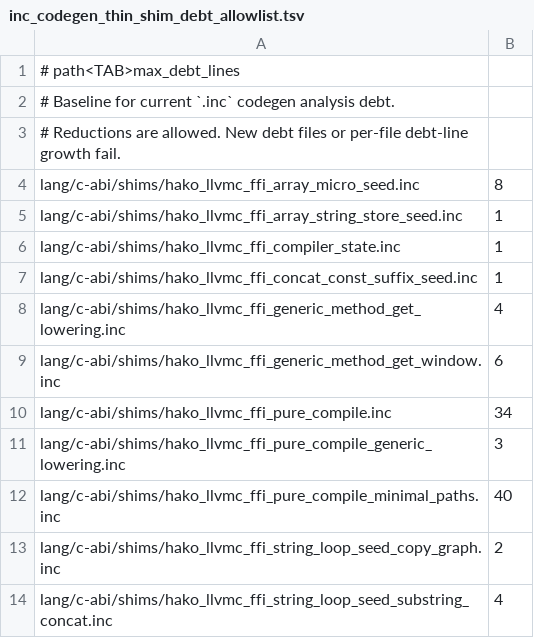
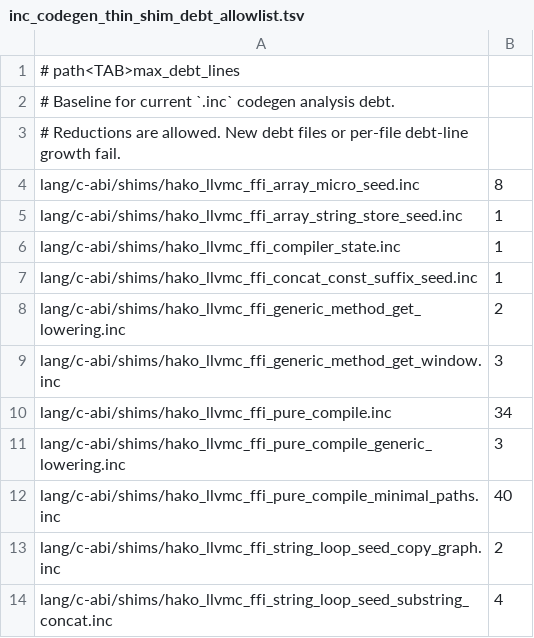
Before and after one commit to hakorune/hakorune, a TSV file: tools/checks/inc_codegen_thin_shim_debt_allowlist.tsv, drawn as a sheet; only a part is shown.

```diff
--- a/tools/checks/inc_codegen_thin_shim_debt_allowlist.tsv
+++ b/tools/checks/inc_codegen_thin_shim_debt_allowlist.tsv
@@ -7,4 +7,4 @@ lang/c-abi/shims/hako_llvmc_ffi_compiler_state.inc	1
 lang/c-abi/shims/hako_llvmc_ffi_concat_const_suffix_seed.inc	1
-lang/c-abi/shims/hako_llvmc_ffi_generic_method_get_lowering.inc	4
-lang/c-abi/shims/hako_llvmc_ffi_generic_method_get_window.inc	6
+lang/c-abi/shims/hako_llvmc_ffi_generic_method_get_lowering.inc	2
+lang/c-abi/shims/hako_llvmc_ffi_generic_method_get_window.inc	3
 lang/c-abi/shims/hako_llvmc_ffi_pure_compile.inc	34
```
Also changed, not shown: 13 other files.
